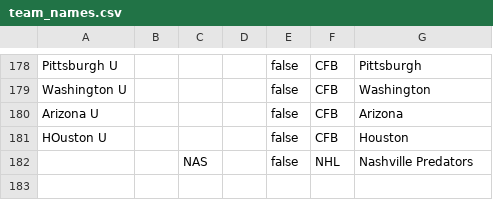
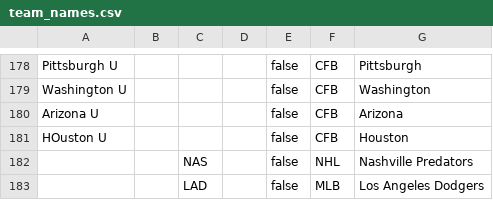
Before and after one commit to GFunk911/gambletrack, a CSV file: public/team_names.csv, drawn as a sheet; only a part is shown, gaps mark what is left out.

```diff
--- a/public/team_names.csv
+++ b/public/team_names.csv
@@ -182 +182,2 @@ HOuston U,,,,false,CFB,Houston
 ,,NAS,,false,NHL,Nashville Predators
+,,LAD,,false,MLB,Los Angeles Dodgers
```
Also changed, not shown: public/teams.csv, 1 other file.
